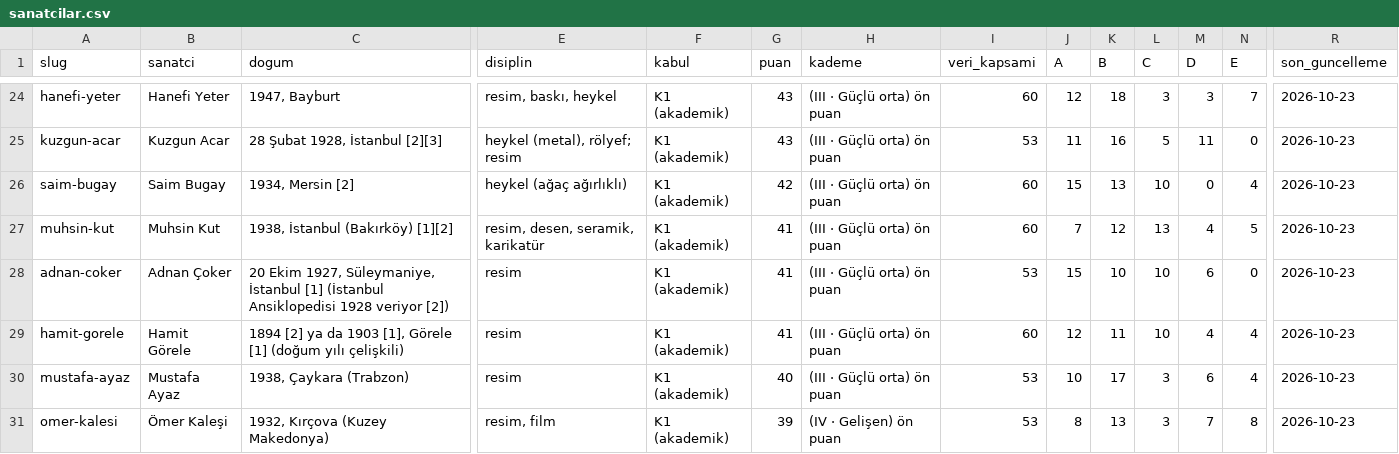
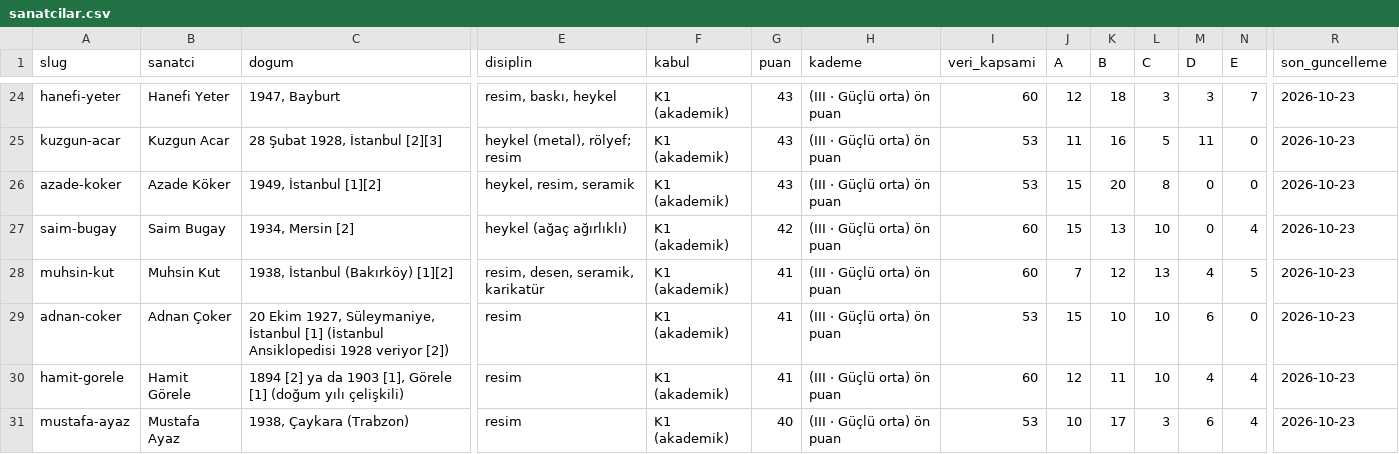
Before and after one commit to occiftci-ux/artvela-site, a CSV file: arastirma/sanatcilar.csv, drawn as a sheet; only a part is shown, gaps mark what is left out; the shorter side is filled out with more unchanged rows; rows hold the shown columns only; the diff covers the shown part only; the diff names each change by its address in the sheet, - before the commit and + after, or states it on an @@ line.

```diff
--- a/arastirma/sanatcilar.csv
+++ b/arastirma/sanatcilar.csv
+row 26: azade-koker | Azade Köker | 1949, İstanbul [1][2] | heykel, resim, seramik | K1 (akademik) | 43 | (III · Güçlü orta) ön puan | 53 | 15 | 20 | 8 | 0 | 0 | 2026-10-23
```
Also changed, not shown: 3 added rows and 1 removed row elsewhere in this file, arastirma/kuyruk.csv, 7 other files.
